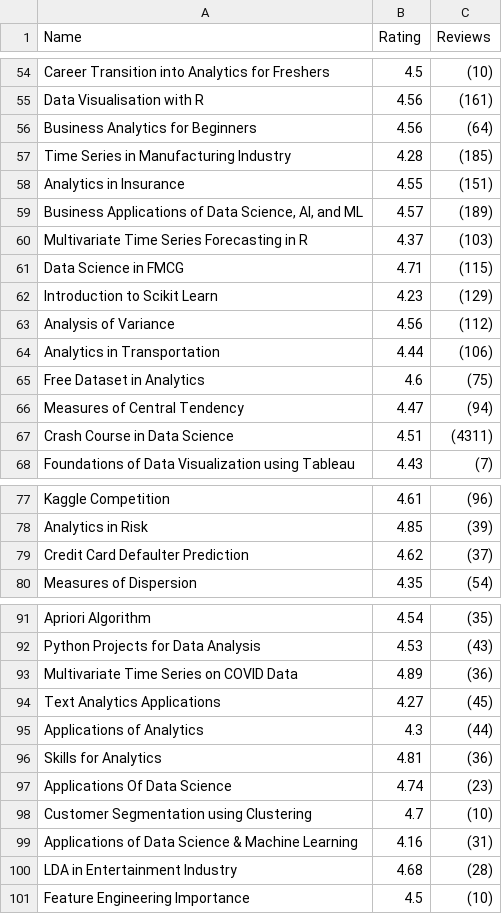
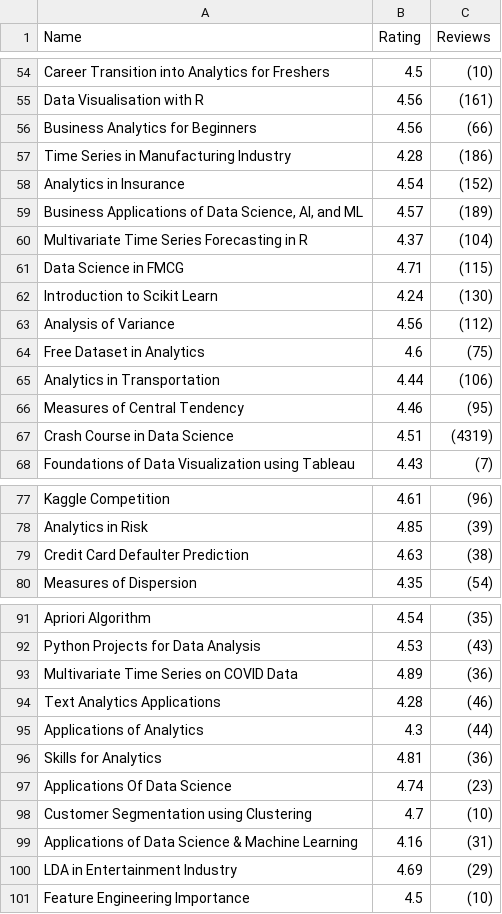
Before and after one commit to codewithjaspreet/clootrack_assignment, a CSV file: all_data.csv, drawn as a sheet; only a part is shown, gaps mark what is left out; the diff covers the shown part only.

```diff
--- a/all_data.csv
+++ b/all_data.csv
@@ -55,14 +55,14 @@ Career Transition into Analytics for Freshers,4.5,(10)
 Data Visualisation with R,4.56,(161)
-Business Analytics for Beginners,4.56,(64)
-Time Series in Manufacturing Industry,4.28,(185)
-Analytics in Insurance,4.55,(151)
+Business Analytics for Beginners,4.56,(66)
+Time Series in Manufacturing Industry,4.28,(186)
+Analytics in Insurance,4.54,(152)
 "Business Applications of Data Science, AI, and ML",4.57,(189)
-Multivariate Time Series Forecasting in R,4.37,(103)
+Multivariate Time Series Forecasting in R,4.37,(104)
 Data Science in FMCG,4.71,(115)
-Introduction to Scikit Learn,4.23,(129)
+Introduction to Scikit Learn,4.24,(130)
 Analysis of Variance,4.56,(112)
+Free Dataset in Analytics,4.6,(75)
 Analytics in Transportation,4.44,(106)
-Free Dataset in Analytics,4.6,(75)
-Measures of Central Tendency,4.47,(94)
-Crash Course in Data Science,4.51,(4311)
+Measures of Central Tendency,4.46,(95)
+Crash Course in Data Science,4.51,(4319)
 Foundations of Data Visualization using Tableau,4.43,(7)
@@ -78,3 +78,3 @@ Kaggle Competition,4.61,(96)
 Analytics in Risk,4.85,(39)
-Credit Card Defaulter Prediction,4.62,(37)
+Credit Card Defaulter Prediction,4.63,(38)
 Measures of Dispersion,4.35,(54)
@@ -93,3 +93,3 @@ Python Projects for Data Analysis,4.53,(43)
 Multivariate Time Series on COVID Data,4.89,(36)
-Text Analytics Applications,4.27,(45)
+Text Analytics Applications,4.28,(46)
 Applications of Analytics,4.3,(44)
@@ -99,3 +99,3 @@ Customer Segmentation using Clustering,4.7,(10)
 Applications of Data Science & Machine Learning,4.16,(31)
-LDA in Entertainment Industry,4.68,(28)
+LDA in Entertainment Industry,4.69,(29)
 Feature Engineering Importance,4.5,(10)
```
Also changed, not shown: 1 added row, 1 removed row and 45 edited cells elsewhere in this file, food_data.csv, 2 other files.
